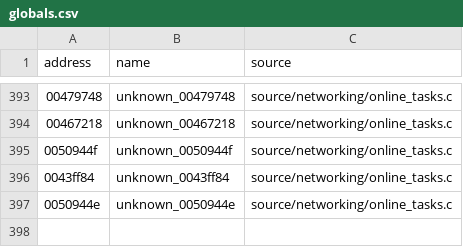
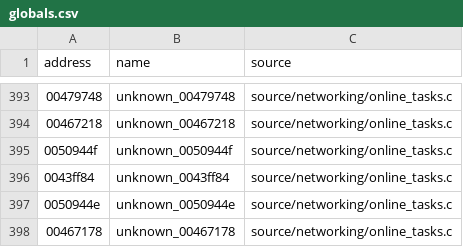
Before and after one commit to stevencol/halo-2-universal, a CSV file: symbols/globals.csv, drawn as a sheet; only a part is shown, gaps mark what is left out; the diff names each change by its address in the sheet, - before the commit and + after, or states it on an @@ line.

```diff
--- a/symbols/globals.csv
+++ b/symbols/globals.csv
+row 398: 00467178 | unknown_00467178 | source/networking/online_tasks.c
```
Also changed, not shown: symbols/functions.csv, 6 other files.
